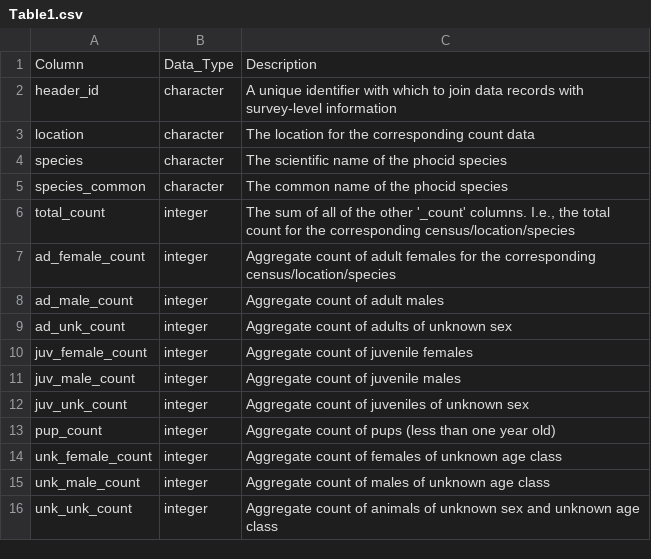
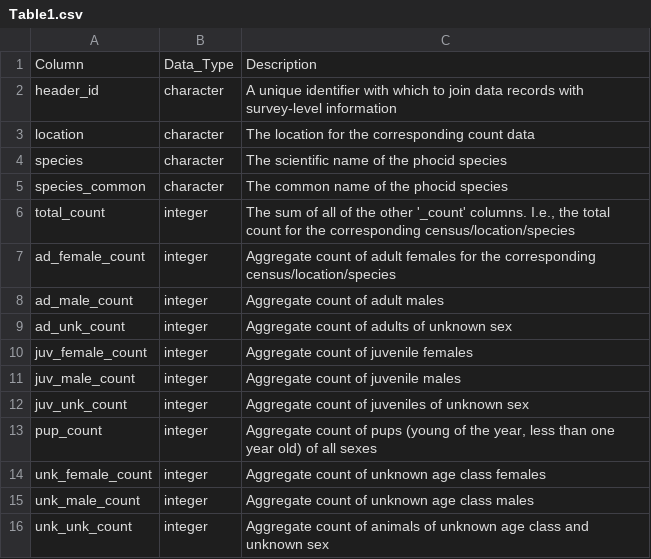
Before and after one commit to us-amlr/cs-phoc, a CSV file: manuscript/figures+tables/Table1.csv, drawn as a sheet.

```diff
--- a/manuscript/figures+tables/Table1.csv
+++ b/manuscript/figures+tables/Table1.csv
@@ -12,5 +12,5 @@ juv_male_count,integer,Aggregate count of juvenile males
 juv_unk_count,integer,Aggregate count of juveniles of unknown sex
-pup_count,integer,Aggregate count of pups (less than one year old)
-unk_female_count,integer,Aggregate count of females of unknown age class
-unk_male_count,integer,Aggregate count of males of unknown age class
-unk_unk_count,integer,Aggregate count of animals of unknown sex and unknown age class
+pup_count,integer,"Aggregate count of pups (young of the year, less than one year old) of all sexes"
+unk_female_count,integer,Aggregate count of unknown age class females
+unk_male_count,integer,Aggregate count of unknown age class males
+unk_unk_count,integer,Aggregate count of animals of unknown age class and unknown sex
```
Also changed, not shown: 9 other files.
